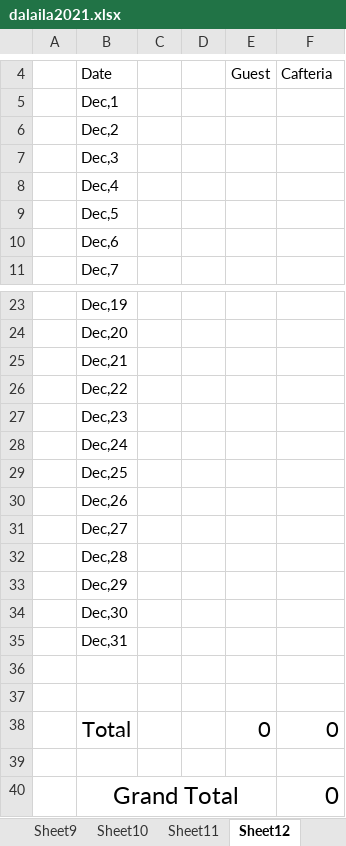
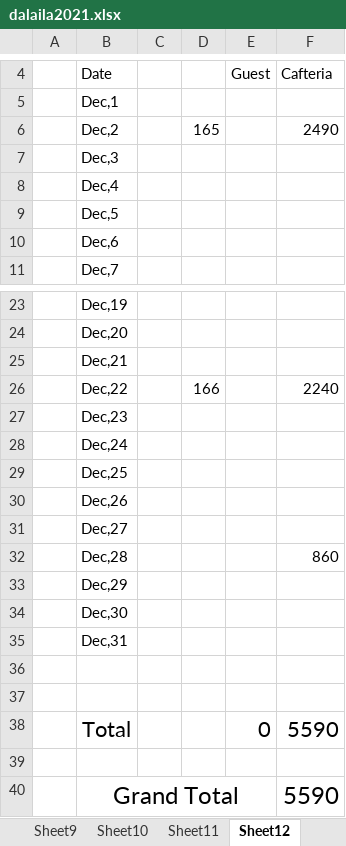
Before and after one commit to nischalmaharjan71/shop, an Excel workbook: shop-main/Dalaila Botique/2021/dalaila2021.xlsx, sheet Sheet12, drawn as a sheet; only a part is shown, gaps mark what is left out; values as stored, in another font and other column widths than the file's, no borders; the diff names each change by its address in the sheet, - before the commit and + after, or states it on an @@ line.

```diff
--- a/shop-main/Dalaila Botique/2021/dalaila2021.xlsx (sheet Sheet12)
+++ b/shop-main/Dalaila Botique/2021/dalaila2021.xlsx (sheet Sheet12)
-D6: (empty)
+D6: 165
-F6: (empty)
+F6: 2490
-D26: (empty)
+D26: 166
-F26: (empty)
+F26: 2240
-F32: (empty)
+F32: 860
-F38: 0
+F38: 5590
-F40: 0
+F40: 5590
```
Also changed, not shown: sheet Sheet4, sheet Sheet9, sheet Sheet10, 40 other files.
